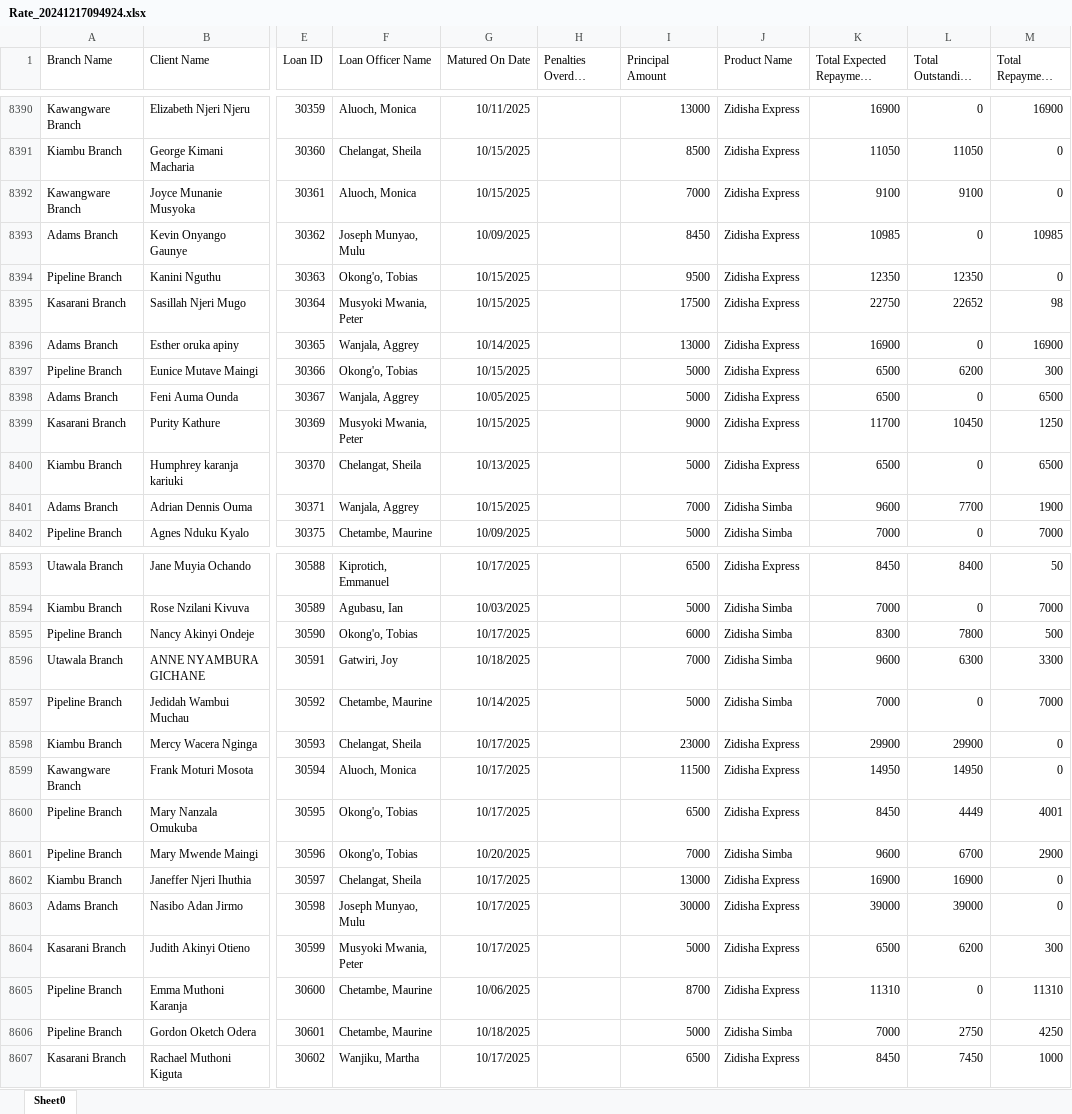
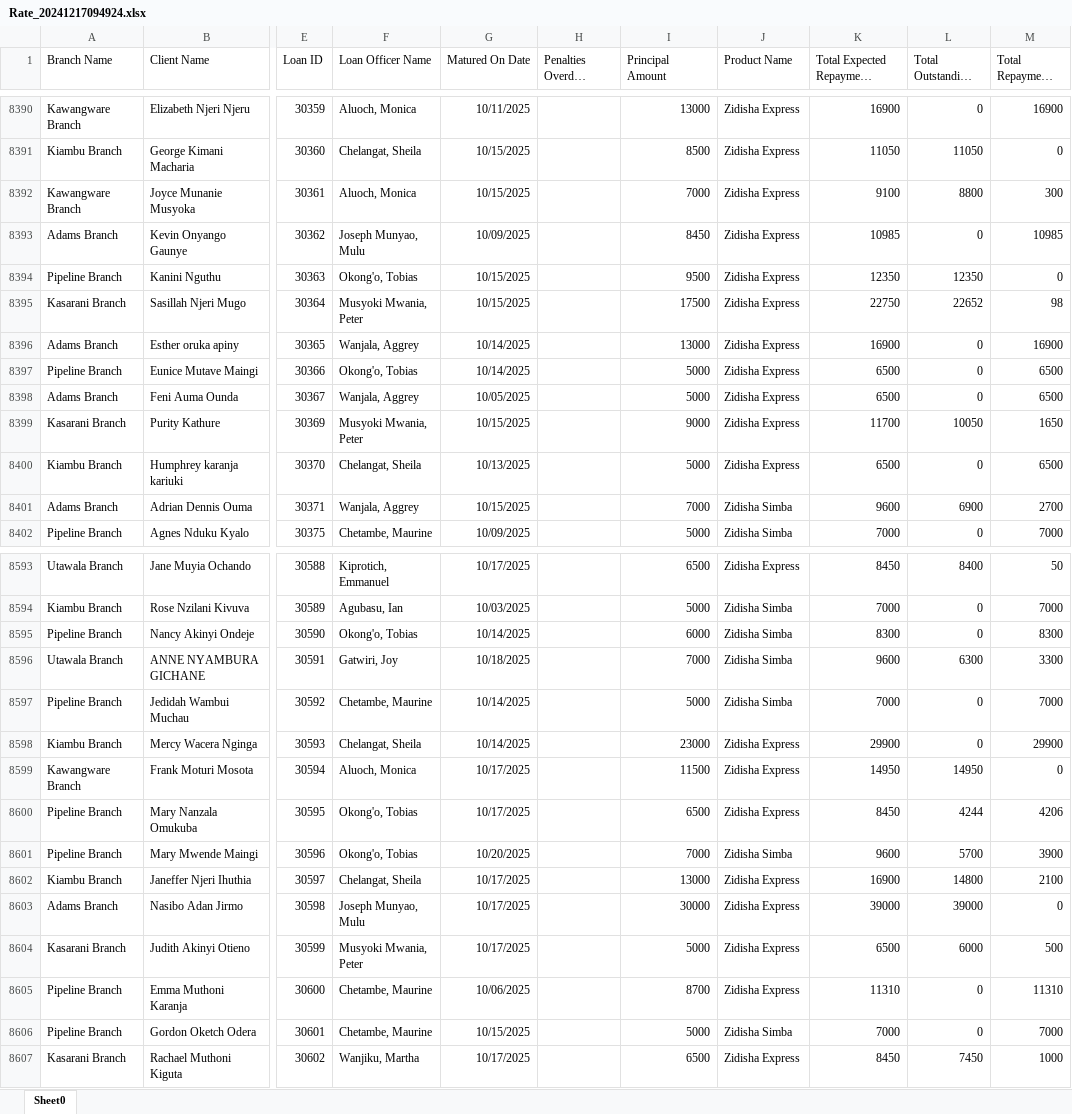
Before and after one commit to Phoenix-Capital/zidisha-monitor, an Excel workbook: Rate_20241217094924.xlsx, sheet Sheet0, drawn as a sheet; only a part is shown, gaps mark what is left out; long unchanged cells end in …; values as stored, in another font and other column widths than the file's, no borders; the diff covers the shown part only; the diff names each change by its address in the sheet, - before the commit and + after, or states it on an @@ line.

```diff
--- a/Rate_20241217094924.xlsx (sheet Sheet0)
+++ b/Rate_20241217094924.xlsx (sheet Sheet0)
-L8392 (Total Outstanding Derived): 9100
+L8392 (Total Outstanding Derived): 8800
-M8392 (Total Repayment Derived): 0
+M8392 (Total Repayment Derived): 300
-G8397 (Matured On Date): 10/15/2025
+G8397 (Matured On Date): 10/14/2025
-L8397 (Total Outstanding Derived): 6200
+L8397 (Total Outstanding Derived): 0
-M8397 (Total Repayment Derived): 300
+M8397 (Total Repayment Derived): 6500
-L8399 (Total Outstanding Derived): 10450
+L8399 (Total Outstanding Derived): 10050
-M8399 (Total Repayment Derived): 1250
+M8399 (Total Repayment Derived): 1650
-L8401 (Total Outstanding Derived): 7700
+L8401 (Total Outstanding Derived): 6900
-M8401 (Total Repayment Derived): 1900
+M8401 (Total Repayment Derived): 2700
-G8595 (Matured On Date): 10/17/2025
+G8595 (Matured On Date): 10/14/2025
-L8595 (Total Outstanding Derived): 7800
+L8595 (Total Outstanding Derived): 0
-M8595 (Total Repayment Derived): 500
+M8595 (Total Repayment Derived): 8300
-G8598 (Matured On Date): 10/17/2025
+G8598 (Matured On Date): 10/14/2025
-L8598 (Total Outstanding Derived): 29900
+L8598 (Total Outstanding Derived): 0
-M8598 (Total Repayment Derived): 0
+M8598 (Total Repayment Derived): 29900
-L8600 (Total Outstanding Derived): 4449
+L8600 (Total Outstanding Derived): 4244
-M8600 (Total Repayment Derived): 4001
+M8600 (Total Repayment Derived): 4206
-L8601 (Total Outstanding Derived): 6700
+L8601 (Total Outstanding Derived): 5700
-M8601 (Total Repayment Derived): 2900
+M8601 (Total Repayment Derived): 3900
-L8602 (Total Outstanding Derived): 16900
+L8602 (Total Outstanding Derived): 14800
-M8602 (Total Repayment Derived): 0
+M8602 (Total Repayment Derived): 2100
-L8604 (Total Outstanding Derived): 6200
+L8604 (Total Outstanding Derived): 6000
-M8604 (Total Repayment Derived): 300
+M8604 (Total Repayment Derived): 500
-G8606 (Matured On Date): 10/18/2025
+G8606 (Matured On Date): 10/15/2025
-L8606 (Total Outstanding Derived): 2750
+L8606 (Total Outstanding Derived): 0
-M8606 (Total Repayment Derived): 4250
+M8606 (Total Repayment Derived): 7000
```
Also changed, not shown: 15 added rows and 315 edited cells elsewhere in this sheet.
